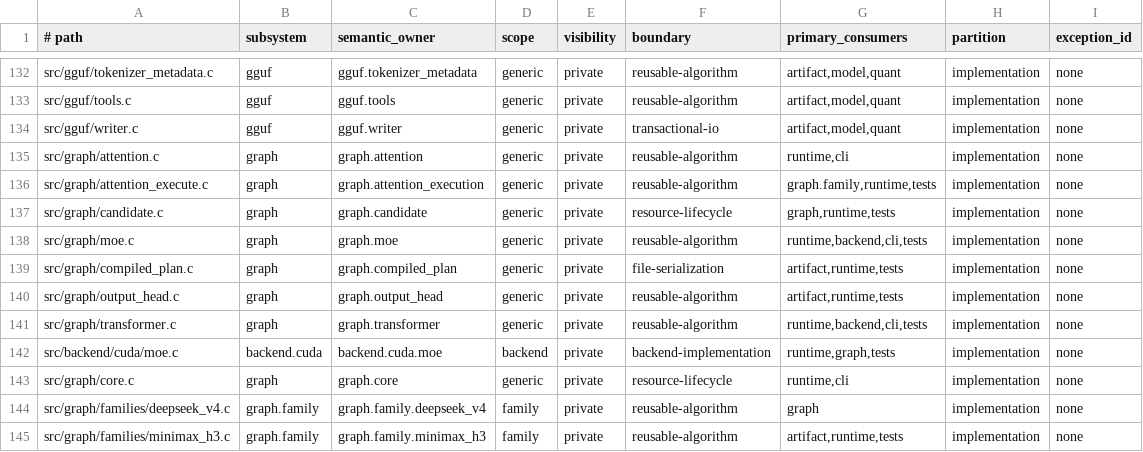
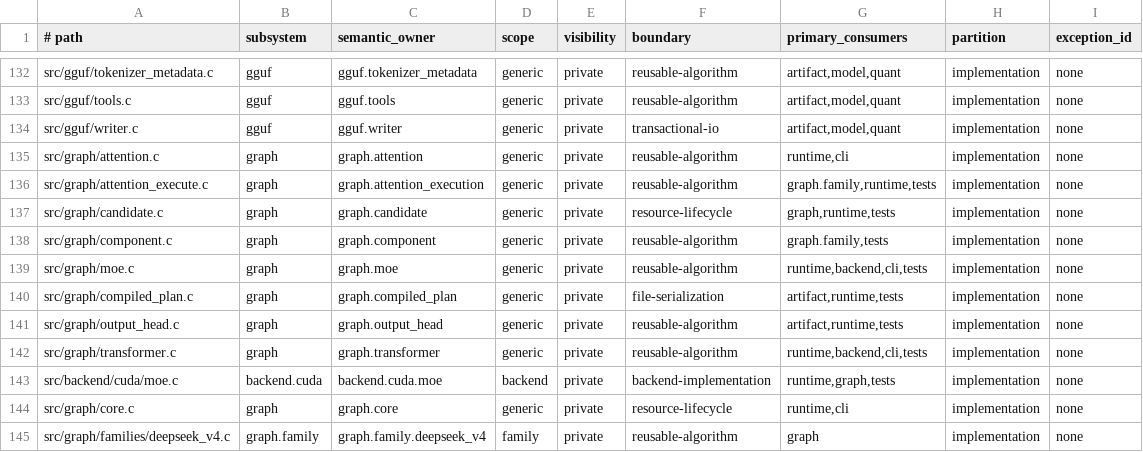
Before and after one commit to yailabs/clori, a TSV file: config/source_owners.tsv, drawn as a sheet; only a part is shown, gaps mark what is left out; the shorter side is filled out with more unchanged rows; the diff names each change by its address in the sheet, - before the commit and + after, or states it on an @@ line.

Commit message:
refactor(graph): extract component execution mechanics

```diff
--- a/config/source_owners.tsv
+++ b/config/source_owners.tsv
+row 138: src/graph/component.c | graph | graph.component | generic | private | reusable-algorithm | graph.family,tests | implementation | none
```
Also changed, not shown: 4 other files.
